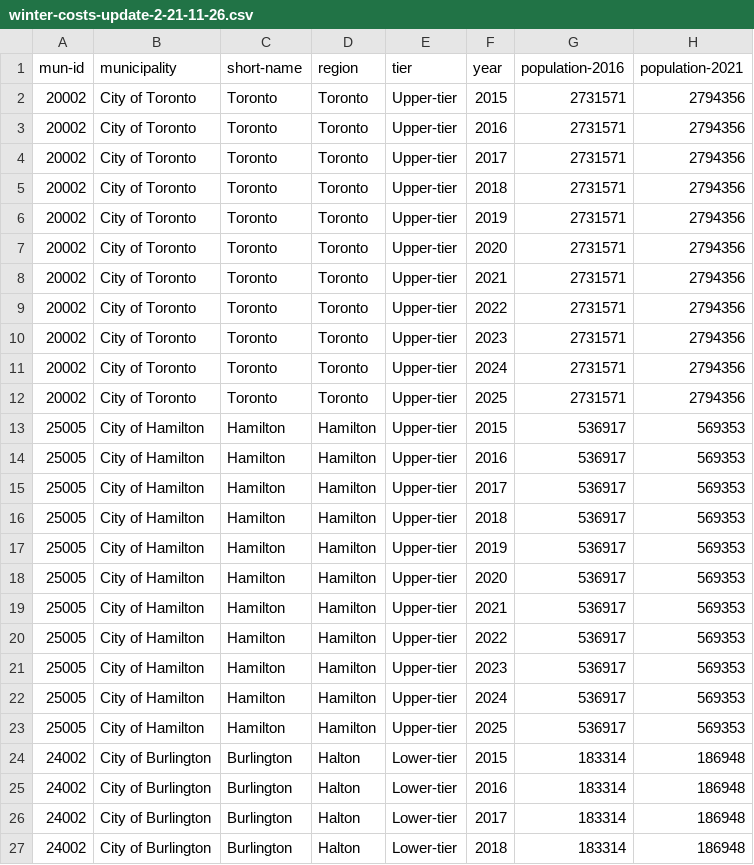
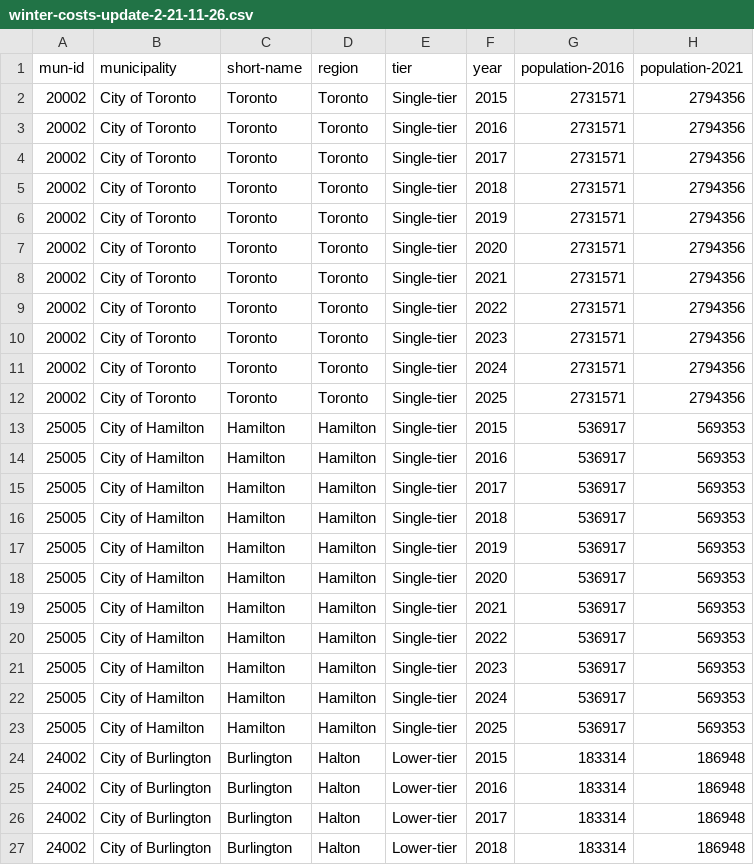
Before and after one commit to ThuanThTr/gtha-snow-dashboard, a CSV file: data/winter-costs-update-2-21-11-26.csv, drawn as a sheet; only a part is shown; the diff names each change by its address in the sheet, - before the commit and + after, or states it on an @@ line.

```diff
--- a/data/winter-costs-update-2-21-11-26.csv
+++ b/data/winter-costs-update-2-21-11-26.csv
-E2:E23 (tier): Upper-tier
+E2:E23 (tier): Single-tier
```
Also changed, not shown: 7 other files.
